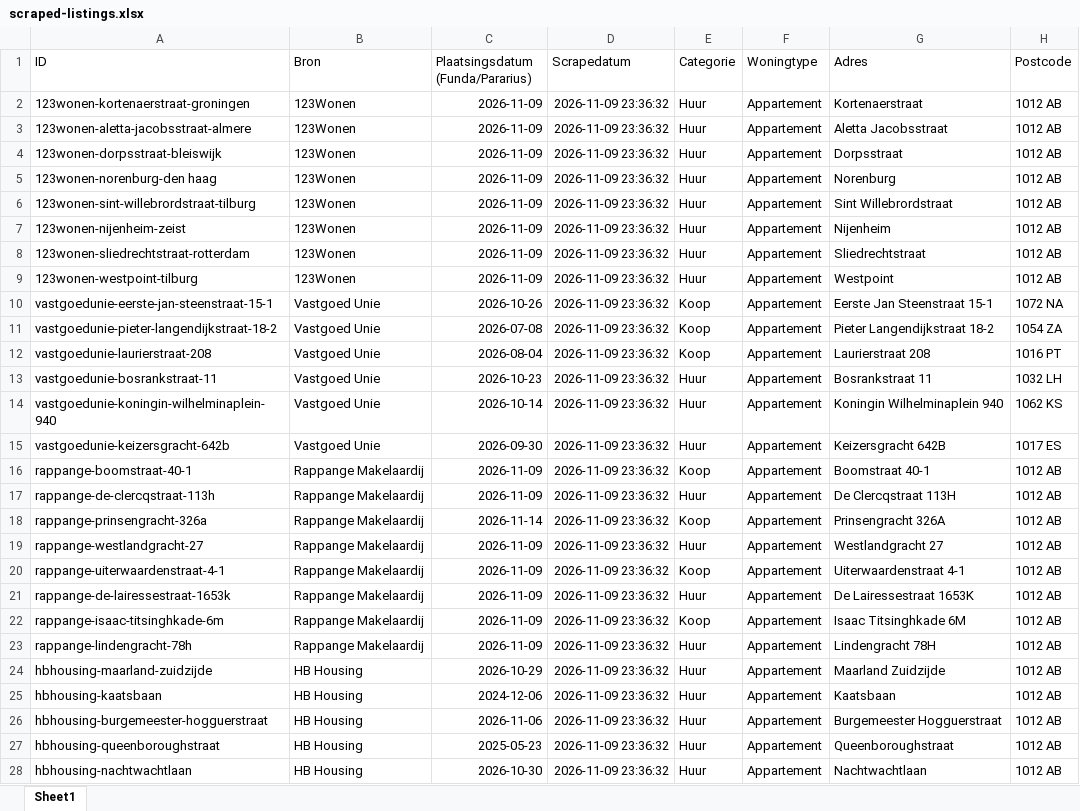
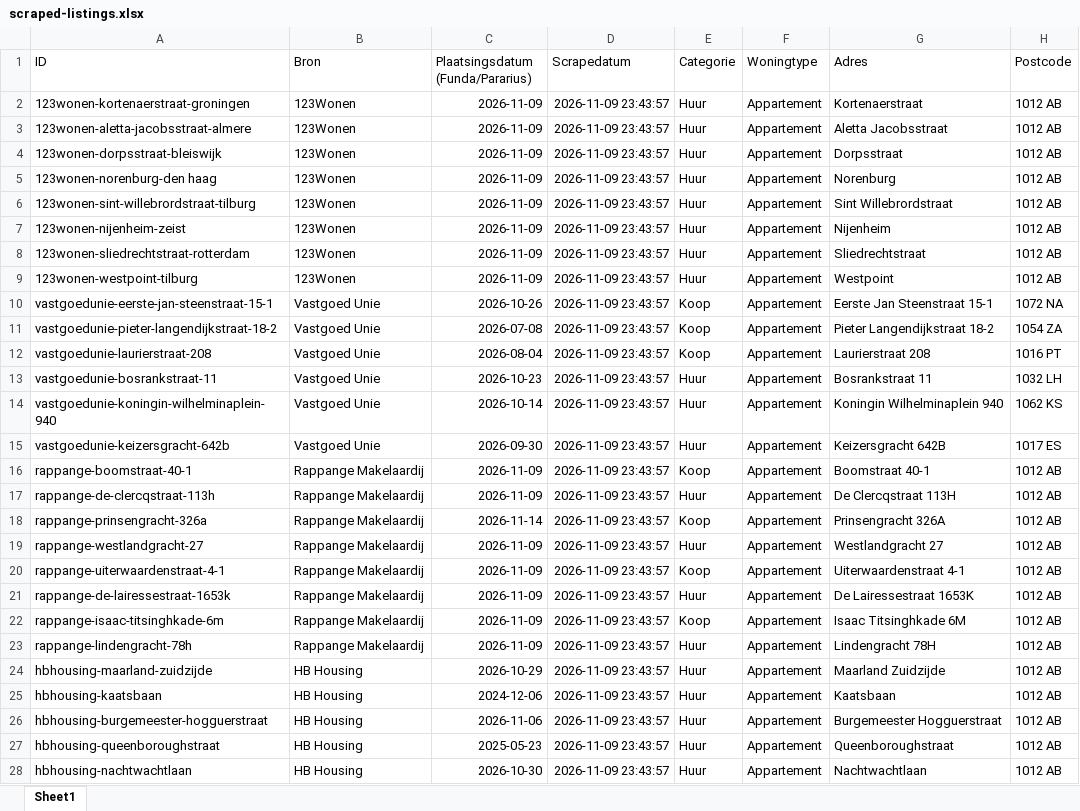
Before and after one commit to JamalDrenthe/WoningVry, an Excel workbook: public/scraped-listings.xlsx, sheet Sheet1, drawn as a sheet; only a part is shown; values as stored, in another font and other column widths than the file's, no borders; charts and pictures not drawn; the diff covers the shown part only; the diff names each change by its address in the sheet, - before the commit and + after, or states it on an @@ line.

```diff
--- a/public/scraped-listings.xlsx (sheet Sheet1)
+++ b/public/scraped-listings.xlsx (sheet Sheet1)
-D2:D28 (Scrapedatum): 2026-11-09 23:36:32
+D2:D28 (Scrapedatum): 2026-11-09 23:43:57
```
Also changed, not shown: 55 edited cells elsewhere in this sheet, 3 other files.
